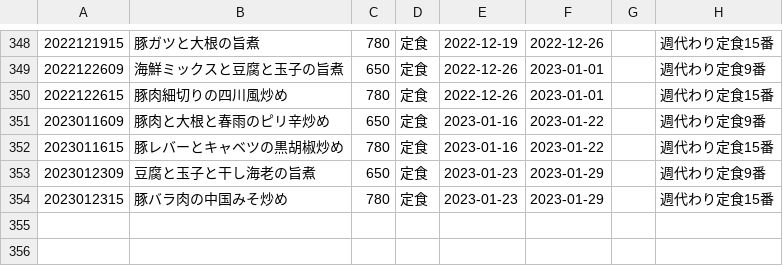
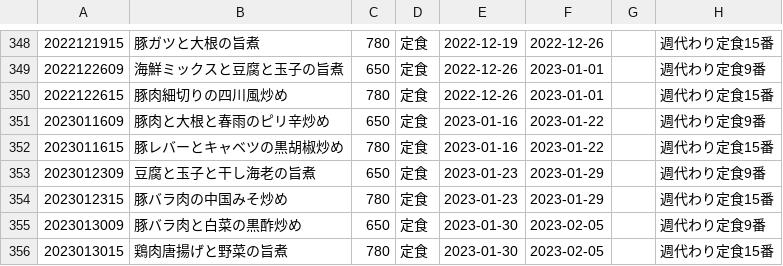
Before and after one commit to shokujinjp/data, a CSV file: weekly.csv, drawn as a sheet; only a part is shown, gaps mark what is left out.

```diff
--- a/weekly.csv
+++ b/weekly.csv
@@ -354 +354,3 @@
 2023012315,豚バラ肉の中国みそ炒め,780,定食,2023-01-23,2023-01-29,,週代わり定食15番
+2023013009,豚バラ肉と白菜の黒酢炒め,650,定食,2023-01-30,2023-02-05,,週代わり定食9番
+2023013015,鶏肉唐揚げと野菜の旨煮,780,定食,2023-01-30,2023-02-05,,週代わり定食15番
```
